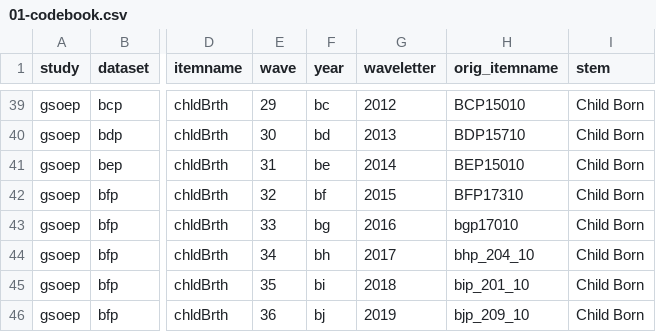
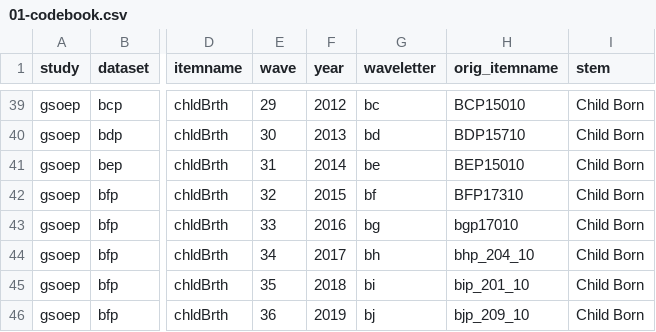
Before and after one commit to emoriebeck/psc290-data-viz-2022, a CSV file: 03-week3-proportions/01-codebook.csv, drawn as a sheet; only a part is shown, gaps mark what is left out; the diff covers the shown part only; the diff names each change by its address in the sheet, - before the commit and + after, or states it on an @@ line.

```diff
--- a/03-week3-proportions/01-codebook.csv
+++ b/03-week3-proportions/01-codebook.csv
-F39 (year): bc
+F39 (year): 2012
-G39 (waveletter): 2012
+G39 (waveletter): bc
-F40 (year): bd
+F40 (year): 2013
-G40 (waveletter): 2013
+G40 (waveletter): bd
-F41 (year): be
+F41 (year): 2014
-G41 (waveletter): 2014
+G41 (waveletter): be
-F42 (year): bf
+F42 (year): 2015
-G42 (waveletter): 2015
+G42 (waveletter): bf
-F43 (year): bg
+F43 (year): 2016
-G43 (waveletter): 2016
+G43 (waveletter): bg
-F44 (year): bh
+F44 (year): 2017
-G44 (waveletter): 2017
+G44 (waveletter): bh
-F45 (year): bi
+F45 (year): 2018
-G45 (waveletter): 2018
+G45 (waveletter): bi
-F46 (year): bj
+F46 (year): 2019
-G46 (waveletter): 2019
+G46 (waveletter): bj
```
Also changed, not shown: 64 edited cells elsewhere in this file.
